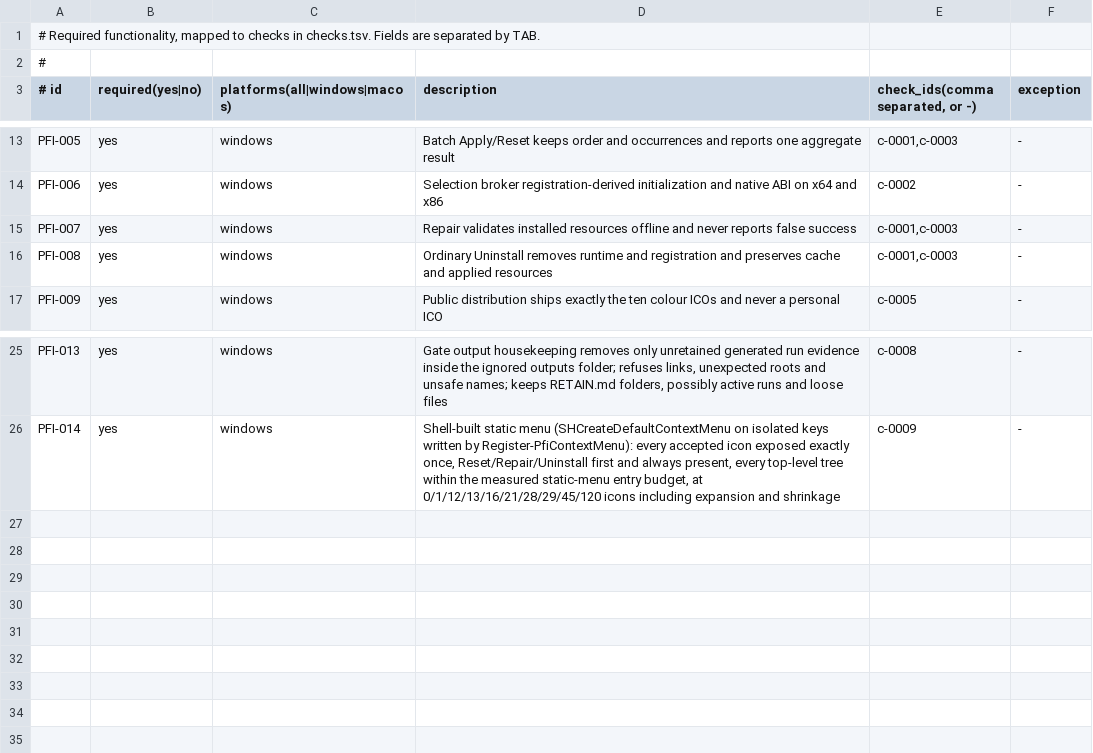
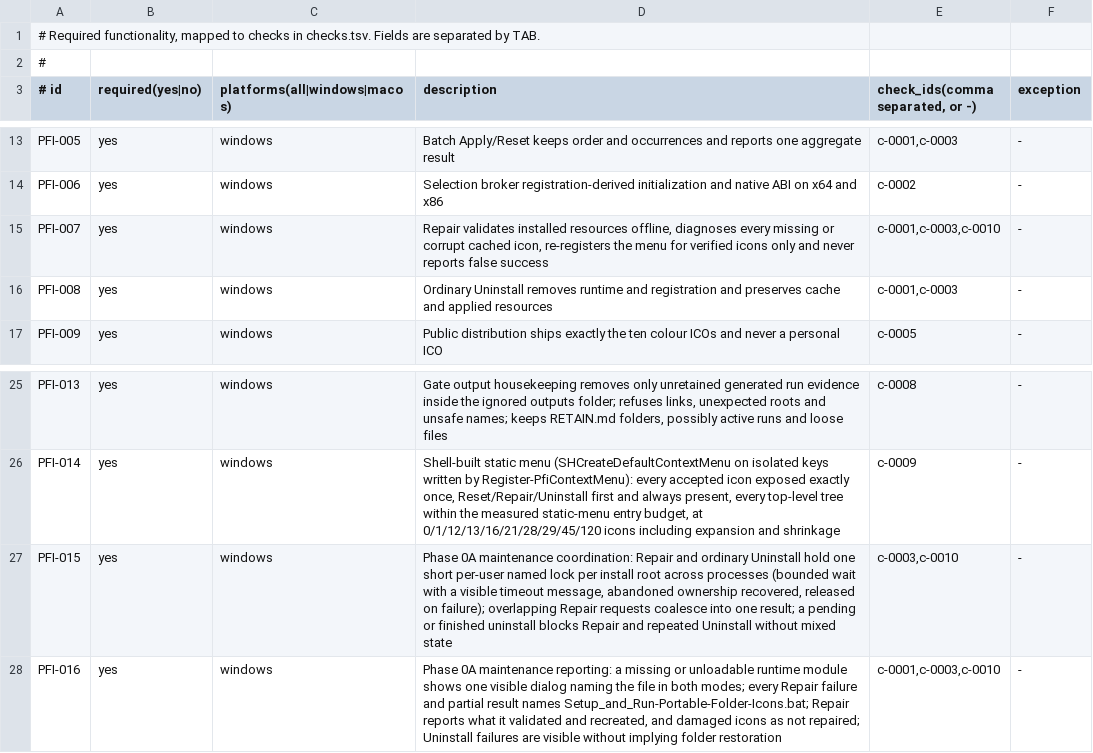
Before and after one commit to elmatthe/Portable-Folder-Icons, a TSV file: files/dev-work/verification-gate/coverage.tsv, drawn as a sheet; only a part is shown, gaps mark what is left out.

```diff
--- a/files/dev-work/verification-gate/coverage.tsv
+++ b/files/dev-work/verification-gate/coverage.tsv
@@ -14,3 +14,3 @@ PFI-005	yes	windows	Batch Apply/Reset keeps order and occurrences and reports on
 PFI-006	yes	windows	Selection broker registration-derived initialization and native ABI on x64 and x86	c-0002	-
-PFI-007	yes	windows	Repair validates installed resources offline and never reports false success	c-0001,c-0003	-
+PFI-007	yes	windows	Repair validates installed resources offline, diagnoses every missing or corrupt cached icon, re-registers the menu for verified icons only and never reports false success	c-0001,c-0003,c-0010	-
 PFI-008	yes	windows	Ordinary Uninstall removes runtime and registration and preserves cache and applied resources	c-0001,c-0003	-
@@ -26 +26,3 @@ PFI-013	yes	windows	Gate output housekeeping removes only unretained generated r
 PFI-014	yes	windows	Shell-built static menu (SHCreateDefaultContextMenu on isolated keys written by Register-PfiContextMenu): every accepted icon exposed exactly once, Reset/Repair/Uninstall first and always present, every top-level tree within the measured static-menu entry budget, at 0/1/12/13/16/21/28/29/45/120 icons including expansion and shrinkage	c-0009	-
+PFI-015	yes	windows	Phase 0A maintenance coordination: Repair and ordinary Uninstall hold one short per-user named lock per install root across processes (bounded wait with a visible timeout message, abandoned ownership recovered, released on failure); overlapping Repair requests coalesce into one result; a pending or finished uninstall blocks Repair and repeated Uninstall without mixed state	c-0003,c-0010	-
+PFI-016	yes	windows	Phase 0A maintenance reporting: a missing or unloadable runtime module shows one visible dialog naming the file in both modes; every Repair failure and partial result names Setup_and_Run-Portable-Folder-Icons.bat; Repair reports what it validated and recreated, and damaged icons as not repaired; Uninstall failures are visible without implying folder restoration	c-0001,c-0003,c-0010	-
```
Also changed, not shown: files/dev-work/verification-gate/checks.tsv, 11 other files.
